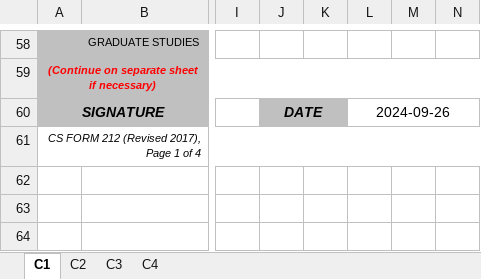
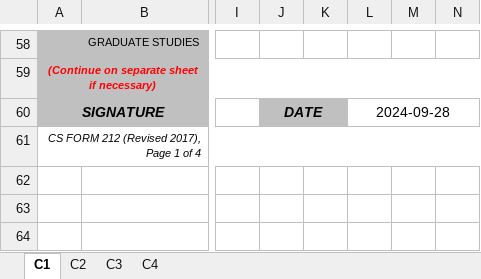
Before and after one commit to PUPT-HRIS/PUPTHRIS, an Excel workbook: backend/temp/updated_filled_pds.xlsx, sheet C1, drawn as a sheet; only a part is shown, gaps mark what is left out; values as stored, in another font and other column widths than the file's, no borders; charts and pictures not drawn; the diff names each change by its address in the sheet, - before the commit and + after, or states it on an @@ line.

```diff
--- a/backend/temp/updated_filled_pds.xlsx (sheet C1)
+++ b/backend/temp/updated_filled_pds.xlsx (sheet C1)
-L60: 2024-09-26
+L60: 2024-09-28
```
Also changed, not shown: sheet C2, charts or pictures, 3 other files.
